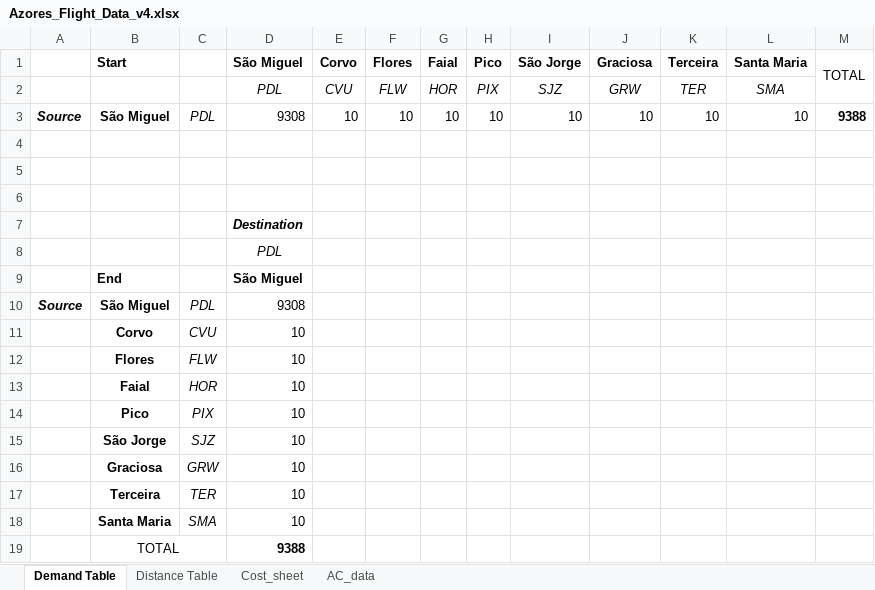
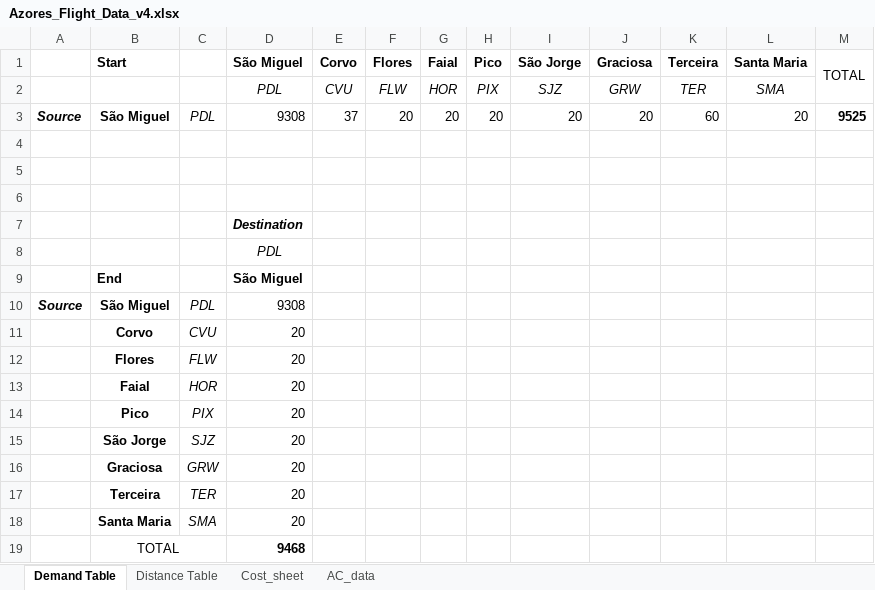
Before and after one commit to YvarVliex/Operations_optimization_assignment, an Excel workbook: Azores_Flight_Data_v4.xlsx, sheet Demand Table, drawn as a sheet; values as stored, in another font and other column widths than the file's, no borders; the diff names each change by its address in the sheet, - before the commit and + after, or states it on an @@ line.

```diff
--- a/Azores_Flight_Data_v4.xlsx (sheet Demand Table)
+++ b/Azores_Flight_Data_v4.xlsx (sheet Demand Table)
-E3 (Corvo): 10
+E3 (Corvo): 37
-F3 (Flores): 10
+F3 (Flores): 20
-G3 (Faial): 10
+G3 (Faial): 20
-H3 (Pico): 10
+H3 (Pico): 20
-I3 (São Jorge): 10
+I3 (São Jorge): 20
-J3 (Graciosa): 10
+J3 (Graciosa): 20
-K3 (Terceira): 10
+K3 (Terceira): 60
-L3 (Santa Maria): 10
+L3 (Santa Maria): 20
-M3 (TOTAL): 9388
+M3 (TOTAL): 9525
-D11:D18 (São Miguel): 10
+D11:D18 (São Miguel): 20
-D19 (São Miguel): 9388
+D19 (São Miguel): 9468
```
Also changed, not shown: 2 other files.
